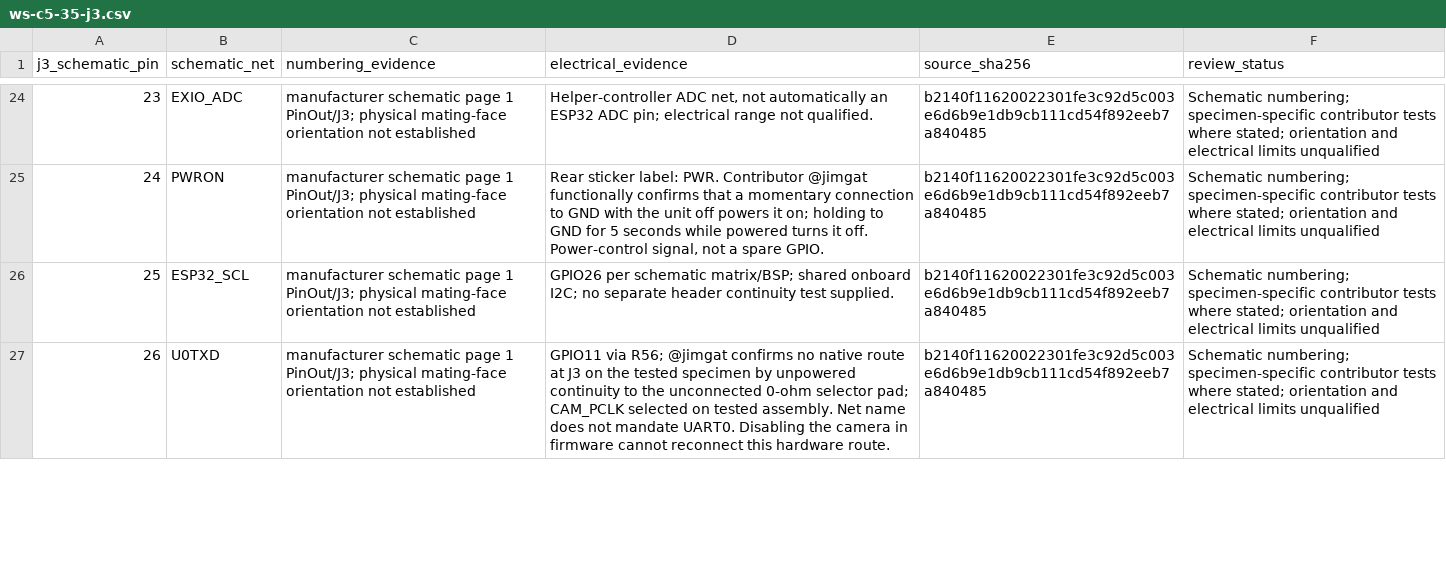
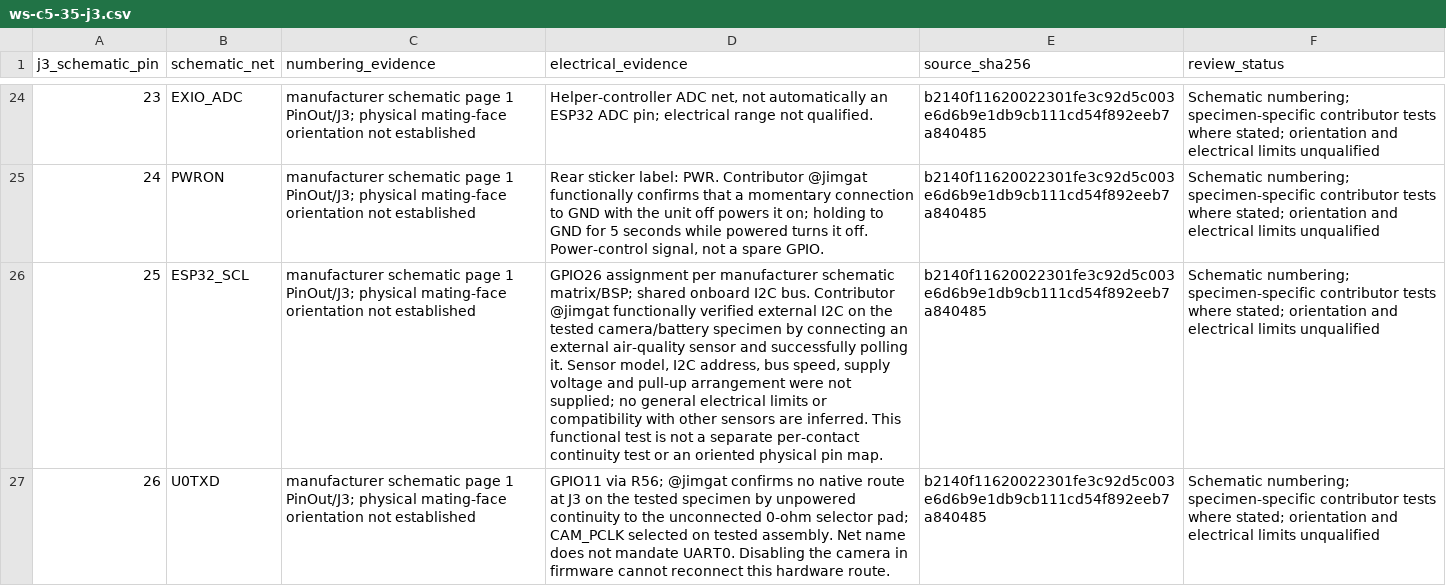
Before and after one commit to JimGat/black-wire-pinouts, a CSV file: catalog/contributor-evidence/ws-c5-35-j3.csv, drawn as a sheet; only a part is shown, gaps mark what is left out; the diff covers the shown part only; the diff names each change by its address in the sheet, - before the commit and + after, or states it on an @@ line.

Commit message:
docs: record external I2C sensor polling test

```diff
--- a/catalog/contributor-evidence/ws-c5-35-j3.csv
+++ b/catalog/contributor-evidence/ws-c5-35-j3.csv
-D26 (electrical_evidence): GPIO26 per schematic matrix/BSP; shared onboard I2C; no separate header continuity test supplied.
+D26 (electrical_evidence): GPIO26 assignment per manufacturer schematic matrix/BSP; shared onboard I2C bus. Contributor @jimgat functionally verified external I2C on the tested camera/battery specimen by connecting an external air-quality sensor and successfully polling it. Sensor model, I2C address, bus speed, supply voltage and pull-up arrangement were not supplied; no general electrical limits or compatibility with other sensors are inferred. This functional test is not a separate per-contact continuity test or an oriented physical pin map.
```
Also changed, not shown: 1 edited cell elsewhere in this file, 4 other files.
